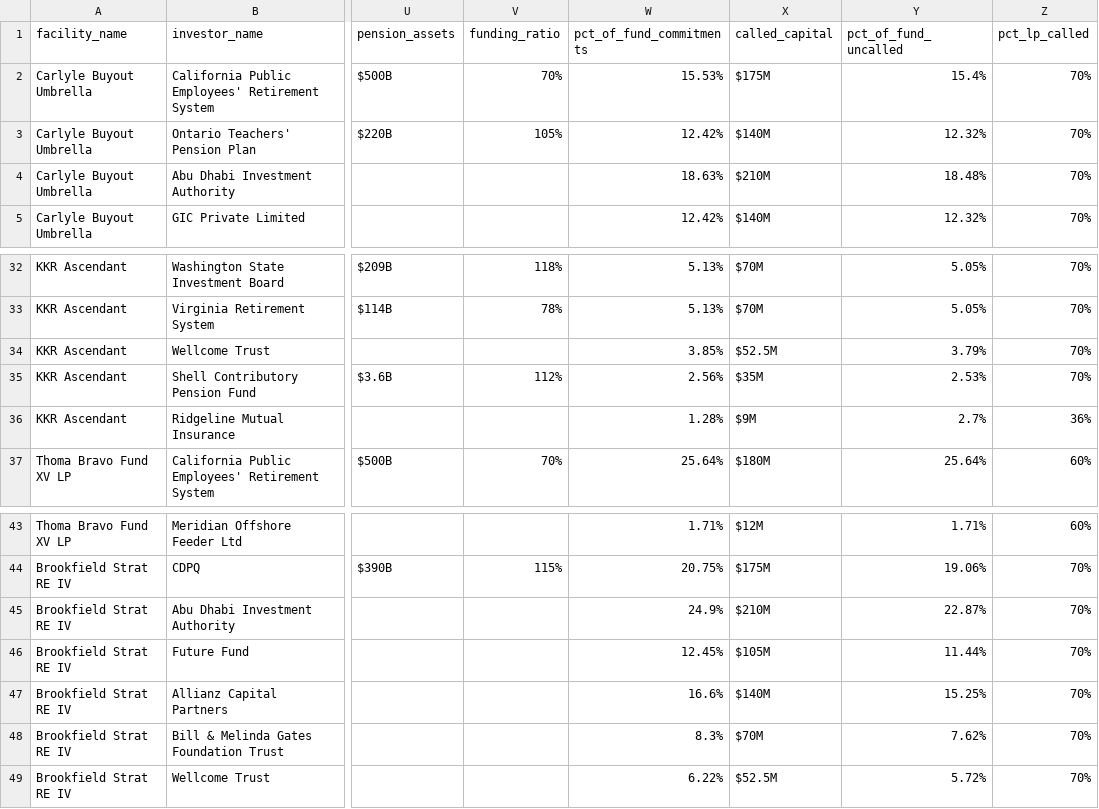
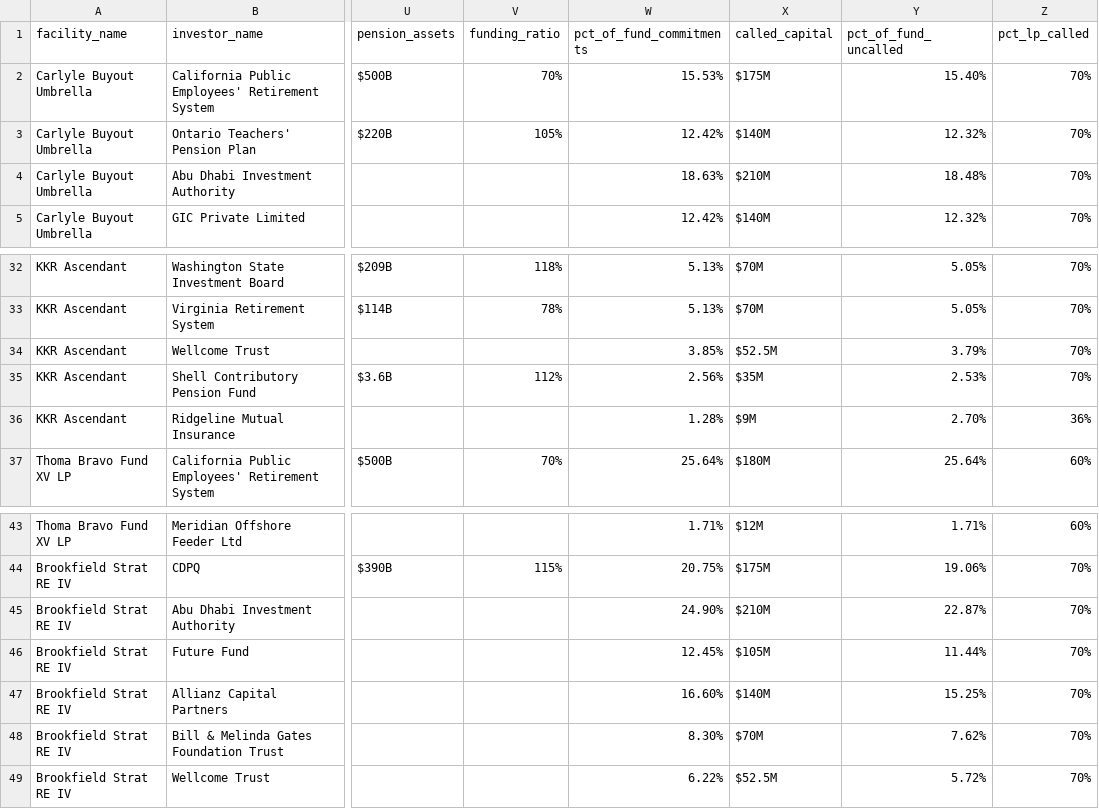
Before and after one commit to alexlen01/pe-sub-jobs, a CSV file: data/mock/lp_facility_seeds.csv, drawn as a sheet; only a part is shown, gaps mark what is left out; the diff names each change by its address in the sheet, - before the commit and + after, or states it on an @@ line.

```diff
--- a/data/mock/lp_facility_seeds.csv
+++ b/data/mock/lp_facility_seeds.csv
-Y2 (pct_of_fund_uncalled): 15.4%
+Y2 (pct_of_fund_uncalled): 15.40%
-Y36 (pct_of_fund_uncalled): 2.7%
+Y36 (pct_of_fund_uncalled): 2.70%
-W45 (pct_of_fund_commitments): 24.9%
+W45 (pct_of_fund_commitments): 24.90%
-W47 (pct_of_fund_commitments): 16.6%
+W47 (pct_of_fund_commitments): 16.60%
-W48 (pct_of_fund_commitments): 8.3%
+W48 (pct_of_fund_commitments): 8.30%
```
Also changed, not shown: data/mock/facilities.csv, data/mock/lp_master.csv, 7 other files.
